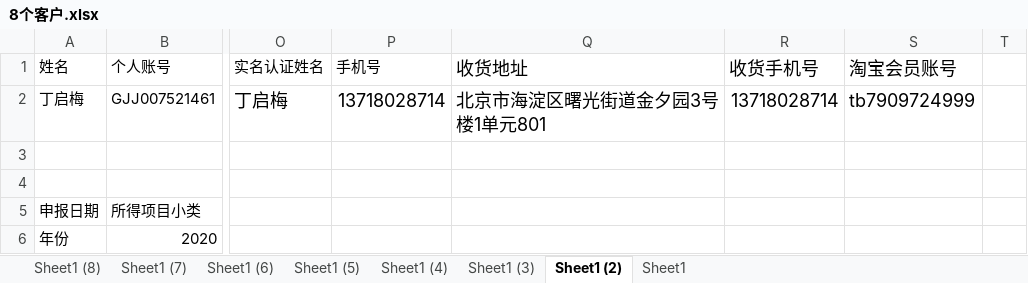
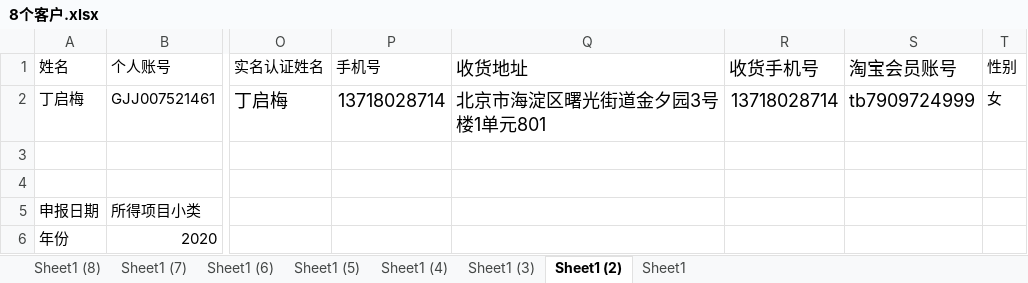
Before and after one commit to zhangwx1229/Finance-master-local, an Excel workbook: __encodeapk/8个客户.xlsx, sheet Sheet1 (2), drawn as a sheet; only a part is shown, gaps mark what is left out; values as stored, in another font and other column widths than the file's, no borders; the diff names each change by its address in the sheet, - before the commit and + after, or states it on an @@ line.

```diff
--- a/__encodeapk/8个客户.xlsx (sheet Sheet1 (2))
+++ b/__encodeapk/8个客户.xlsx (sheet Sheet1 (2))
-T1: (empty)
+T1: 性别
-T2 (性别): (empty)
+T2 (性别): 女
```
Also changed, not shown: sheet Sheet1 (5), sheet Sheet1 (8), sheet Sheet1 (6), sheet Sheet1, sheet Sheet1 (7), sheet Sheet1 (4), 1 more sheet, 3 other files.
